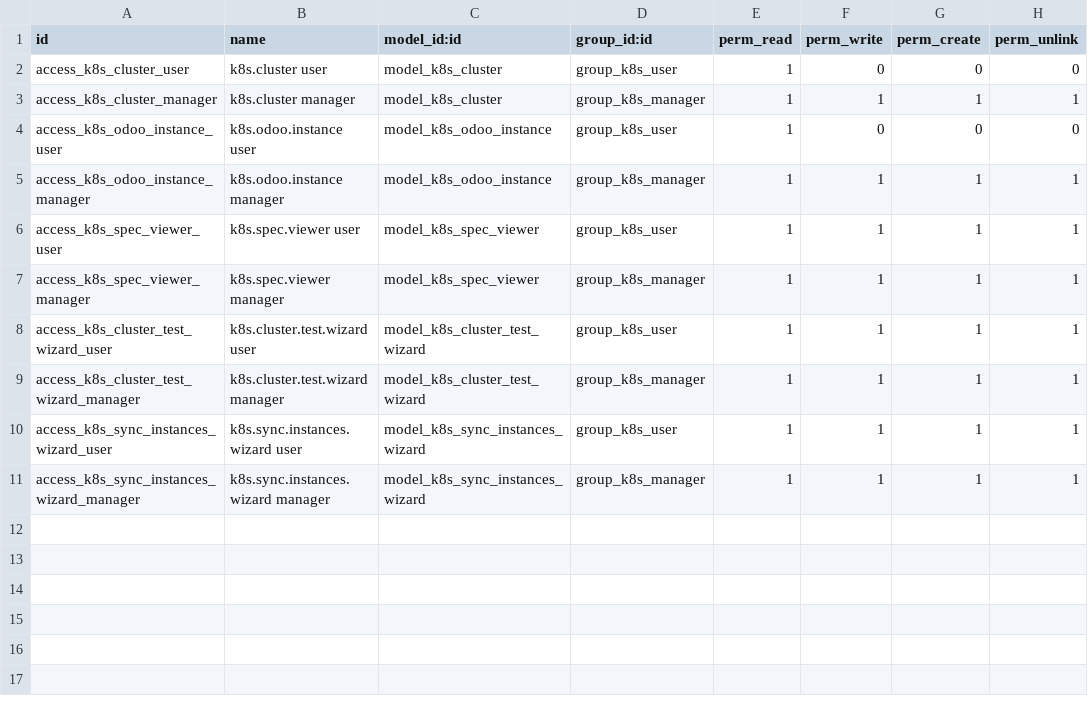
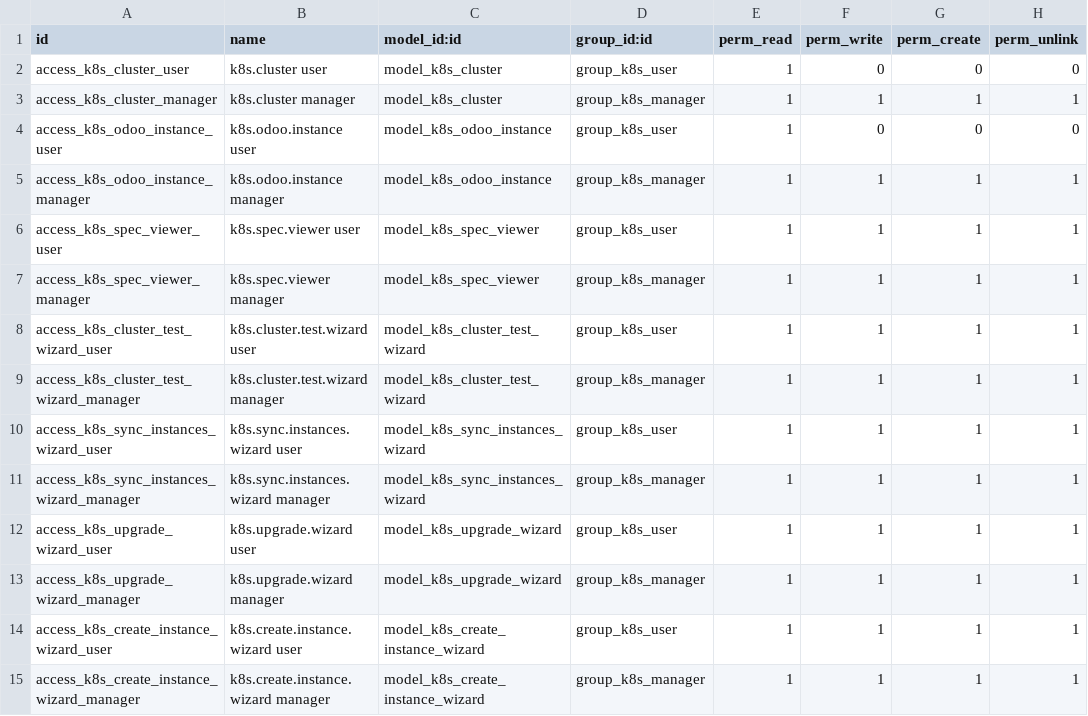
Before and after one commit to bemade/bemade-addons, a CSV file: k8s_odoo_manager/security/ir.model.access.csv, drawn as a sheet.

Commit message:
functional instance creation

```diff
--- a/k8s_odoo_manager/security/ir.model.access.csv
+++ b/k8s_odoo_manager/security/ir.model.access.csv
@@ -11 +11,5 @@ access_k8s_sync_instances_wizard_user,k8s.sync.instances.wizard user,model_k8s_s
 access_k8s_sync_instances_wizard_manager,k8s.sync.instances.wizard manager,model_k8s_sync_instances_wizard,group_k8s_manager,1,1,1,1
+access_k8s_upgrade_wizard_user,k8s.upgrade.wizard user,model_k8s_upgrade_wizard,group_k8s_user,1,1,1,1
+access_k8s_upgrade_wizard_manager,k8s.upgrade.wizard manager,model_k8s_upgrade_wizard,group_k8s_manager,1,1,1,1
+access_k8s_create_instance_wizard_user,k8s.create.instance.wizard user,model_k8s_create_instance_wizard,group_k8s_user,1,1,1,1
+access_k8s_create_instance_wizard_manager,k8s.create.instance.wizard manager,model_k8s_create_instance_wizard,group_k8s_manager,1,1,1,1
```
Also changed, not shown: 8 other files.
